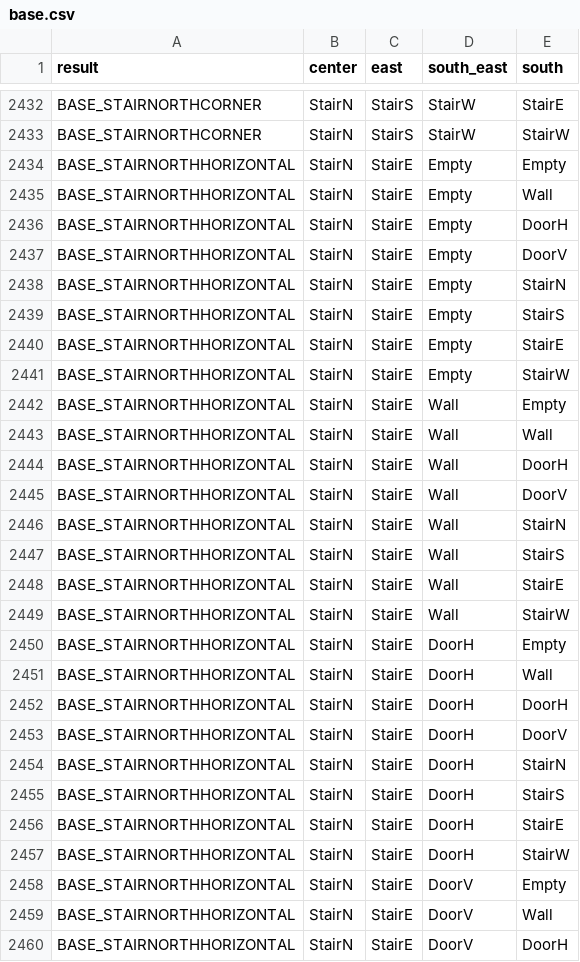
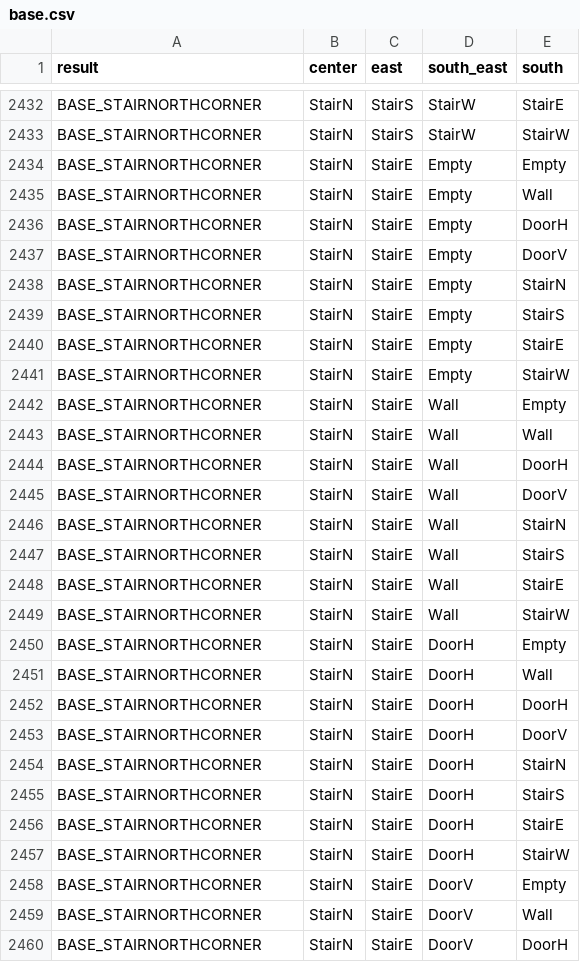
Before and after one commit to andrewhickman/warden-simulator, a CSV file: base.csv, drawn as a sheet; only a part is shown, gaps mark what is left out; the diff covers the shown part only.

```diff
--- a/base.csv
+++ b/base.csv
@@ -2433,28 +2433,28 @@ BASE_STAIRNORTHCORNER,StairN,StairS,StairW,StairE
 BASE_STAIRNORTHCORNER,StairN,StairS,StairW,StairW
-BASE_STAIRNORTHHORIZONTAL,StairN,StairE,Empty,Empty
-BASE_STAIRNORTHHORIZONTAL,StairN,StairE,Empty,Wall
-BASE_STAIRNORTHHORIZONTAL,StairN,StairE,Empty,DoorH
-BASE_STAIRNORTHHORIZONTAL,StairN,StairE,Empty,DoorV
-BASE_STAIRNORTHHORIZONTAL,StairN,StairE,Empty,StairN
-BASE_STAIRNORTHHORIZONTAL,StairN,StairE,Empty,StairS
-BASE_STAIRNORTHHORIZONTAL,StairN,StairE,Empty,StairE
-BASE_STAIRNORTHHORIZONTAL,StairN,StairE,Empty,StairW
-BASE_STAIRNORTHHORIZONTAL,StairN,StairE,Wall,Empty
-BASE_STAIRNORTHHORIZONTAL,StairN,StairE,Wall,Wall
-BASE_STAIRNORTHHORIZONTAL,StairN,StairE,Wall,DoorH
-BASE_STAIRNORTHHORIZONTAL,StairN,StairE,Wall,DoorV
-BASE_STAIRNORTHHORIZONTAL,StairN,StairE,Wall,StairN
-BASE_STAIRNORTHHORIZONTAL,StairN,StairE,Wall,StairS
-BASE_STAIRNORTHHORIZONTAL,StairN,StairE,Wall,StairE
-BASE_STAIRNORTHHORIZONTAL,StairN,StairE,Wall,StairW
-BASE_STAIRNORTHHORIZONTAL,StairN,StairE,DoorH,Empty
-BASE_STAIRNORTHHORIZONTAL,StairN,StairE,DoorH,Wall
-BASE_STAIRNORTHHORIZONTAL,StairN,StairE,DoorH,DoorH
-BASE_STAIRNORTHHORIZONTAL,StairN,StairE,DoorH,DoorV
-BASE_STAIRNORTHHORIZONTAL,StairN,StairE,DoorH,StairN
-BASE_STAIRNORTHHORIZONTAL,StairN,StairE,DoorH,StairS
-BASE_STAIRNORTHHORIZONTAL,StairN,StairE,DoorH,StairE
-BASE_STAIRNORTHHORIZONTAL,StairN,StairE,DoorH,StairW
-BASE_STAIRNORTHHORIZONTAL,StairN,StairE,DoorV,Empty
-BASE_STAIRNORTHHORIZONTAL,StairN,StairE,DoorV,Wall
-BASE_STAIRNORTHHORIZONTAL,StairN,StairE,DoorV,DoorH
+BASE_STAIRNORTHCORNER,StairN,StairE,Empty,Empty
+BASE_STAIRNORTHCORNER,StairN,StairE,Empty,Wall
+BASE_STAIRNORTHCORNER,StairN,StairE,Empty,DoorH
+BASE_STAIRNORTHCORNER,StairN,StairE,Empty,DoorV
+BASE_STAIRNORTHCORNER,StairN,StairE,Empty,StairN
+BASE_STAIRNORTHCORNER,StairN,StairE,Empty,StairS
+BASE_STAIRNORTHCORNER,StairN,StairE,Empty,StairE
+BASE_STAIRNORTHCORNER,StairN,StairE,Empty,StairW
+BASE_STAIRNORTHCORNER,StairN,StairE,Wall,Empty
+BASE_STAIRNORTHCORNER,StairN,StairE,Wall,Wall
+BASE_STAIRNORTHCORNER,StairN,StairE,Wall,DoorH
+BASE_STAIRNORTHCORNER,StairN,StairE,Wall,DoorV
+BASE_STAIRNORTHCORNER,StairN,StairE,Wall,StairN
+BASE_STAIRNORTHCORNER,StairN,StairE,Wall,StairS
+BASE_STAIRNORTHCORNER,StairN,StairE,Wall,StairE
+BASE_STAIRNORTHCORNER,StairN,StairE,Wall,StairW
+BASE_STAIRNORTHCORNER,StairN,StairE,DoorH,Empty
+BASE_STAIRNORTHCORNER,StairN,StairE,DoorH,Wall
+BASE_STAIRNORTHCORNER,StairN,StairE,DoorH,DoorH
+BASE_STAIRNORTHCORNER,StairN,StairE,DoorH,DoorV
+BASE_STAIRNORTHCORNER,StairN,StairE,DoorH,StairN
+BASE_STAIRNORTHCORNER,StairN,StairE,DoorH,StairS
+BASE_STAIRNORTHCORNER,StairN,StairE,DoorH,StairE
+BASE_STAIRNORTHCORNER,StairN,StairE,DoorH,StairW
+BASE_STAIRNORTHCORNER,StairN,StairE,DoorV,Empty
+BASE_STAIRNORTHCORNER,StairN,StairE,DoorV,Wall
+BASE_STAIRNORTHCORNER,StairN,StairE,DoorV,DoorH
```
Also changed, not shown: 37 edited cells elsewhere in this file, 4 other files.
